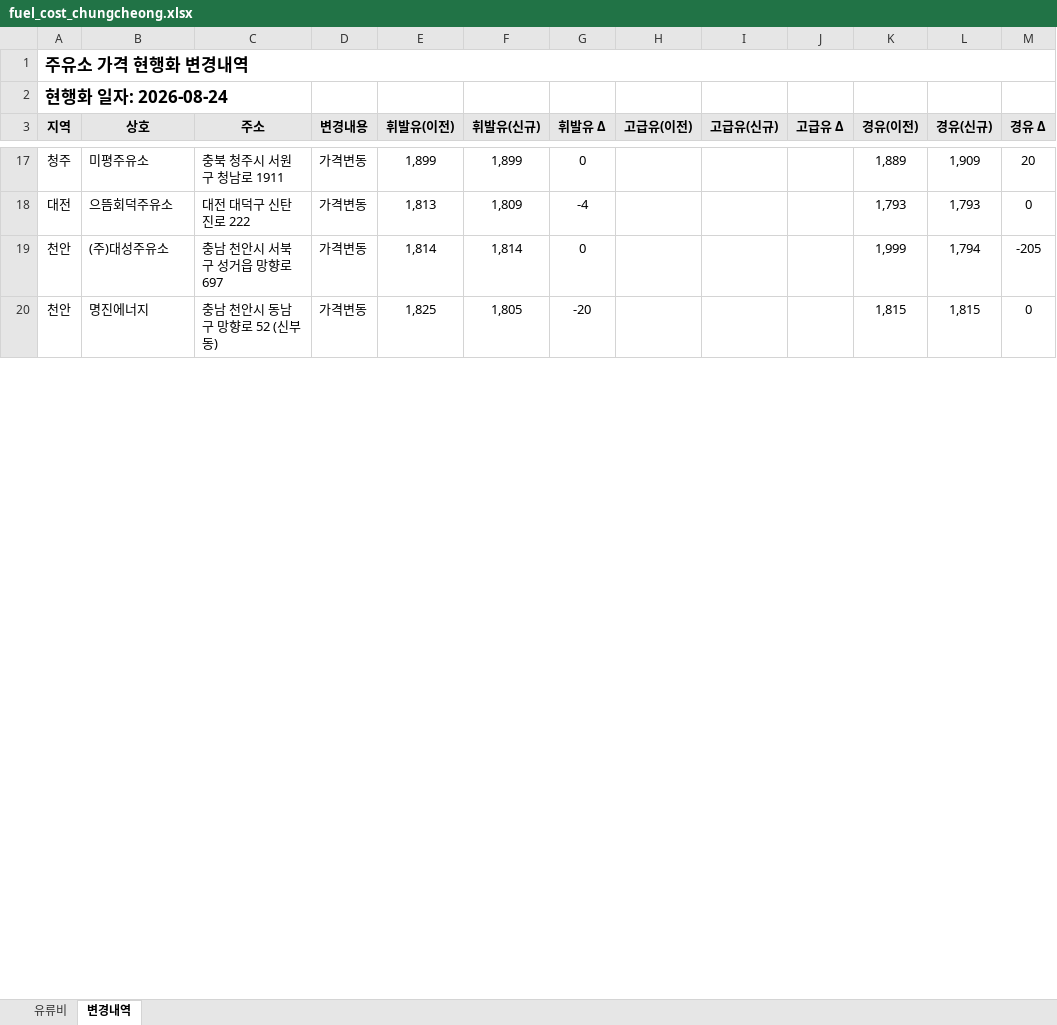
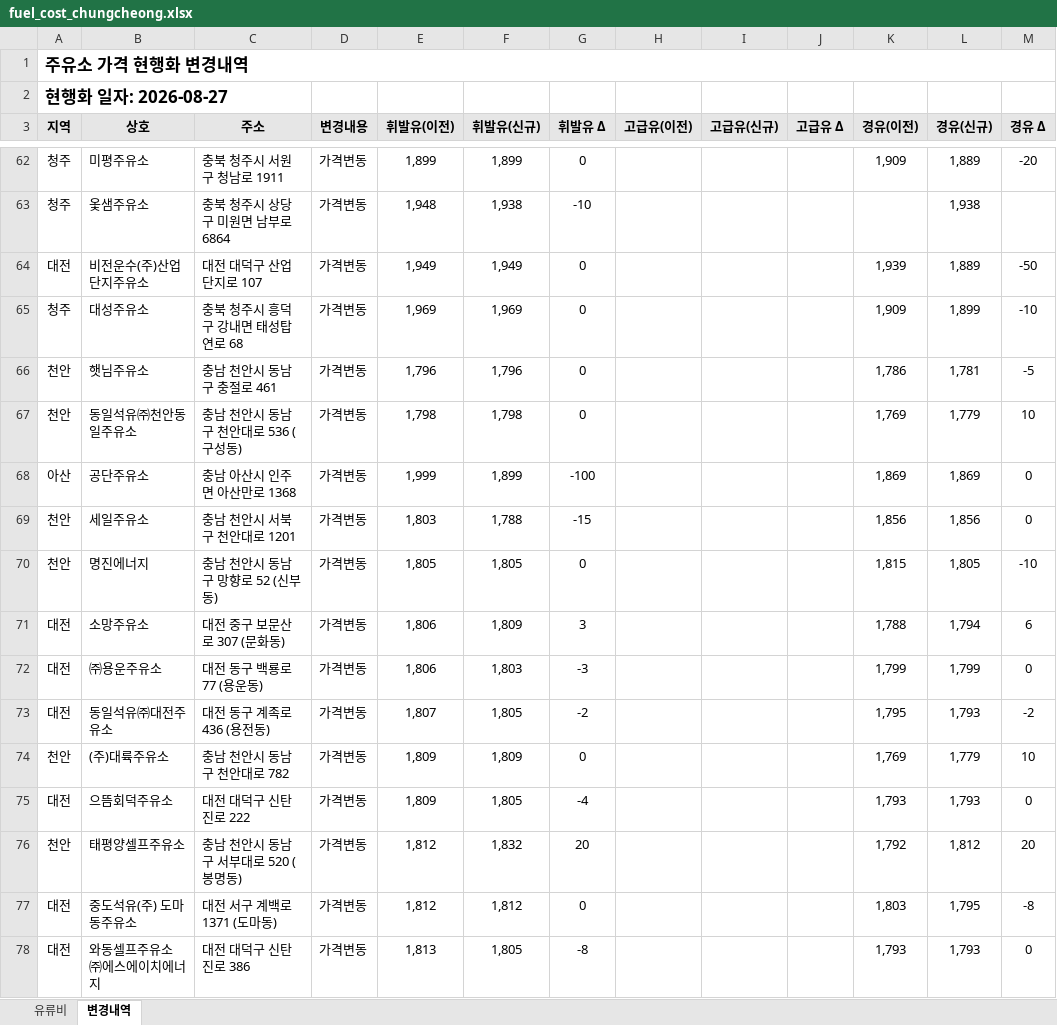
Before and after one commit to krwizxp/fcupdater, an Excel workbook: fuel_cost_chungcheong.xlsx, sheet 변경내역, drawn as a sheet; only a part is shown, gaps mark what is left out; values as stored, in another font and other column widths than the file's, no borders; conditional formats not drawn; removed rows and columns are numbered as before the commit, all else as after; the diff covers the shown part only; the diff names each change by its address in the sheet, - before the commit and + after, or states it on an @@ line.

```diff
--- a/fuel_cost_chungcheong.xlsx (sheet 변경내역)
+++ b/fuel_cost_chungcheong.xlsx (sheet 변경내역)
-A2 (지역): 현행화 일자: 2026-08-24
+A2 (지역): 현행화 일자: 2026-08-27
-K62 (경유(이전)): 1,889
+K62 (경유(이전)): 1,909
-L62 (경유(신규)): 1,909
+L62 (경유(신규)): 1,889
-M62 (경유 Δ): 20
+M62 (경유 Δ): -20
+row 63: 청주 | 옻샘주유소 | 충북 청주시 상당구 미원면 남부로 6864 | 가격변동 | 1,948 | 1,938 | -10 |  |  |  |  | 1,938
+row 64: 대전 | 비전운수(주)산업단지주유소 | 대전 대덕구 산업단지로 107 | 가격변동 | 1,949 | 1,949 | 0 |  |  |  | 1,939 | 1,889 | -50
+row 65: 청주 | 대성주유소 | 충북 청주시 흥덕구 강내면 태성탑연로 68 | 가격변동 | 1,969 | 1,969 | 0 |  |  |  | 1,909 | 1,899 | -10
+row 66: 천안 | 햇님주유소 | 충남 천안시 동남구 충절로 461 | 가격변동 | 1,796 | 1,796 | 0 |  |  |  | 1,786 | 1,781 | -5
+row 67: 천안 | 동일석유㈜천안동일주유소 | 충남 천안시 동남구 천안대로 536 (구성동) | 가격변동 | 1,798 | 1,798 | 0 |  |  |  | 1,769 | 1,779 | 10
+row 68: 아산 | 공단주유소 | 충남 아산시 인주면 아산만로 1368 | 가격변동 | 1,999 | 1,899 | -100 |  |  |  | 1,869 | 1,869 | 0
+row 69: 천안 | 세일주유소 | 충남 천안시 서북구 천안대로 1201 | 가격변동 | 1,803 | 1,788 | -15 |  |  |  | 1,856 | 1,856 | 0
+row 70: 천안 | 명진에너지 | 충남 천안시 동남구 망향로 52 (신부동) | 가격변동 | 1,805 | 1,805 | 0 |  |  |  | 1,815 | 1,805 | -10
+row 71: 대전 | 소망주유소 | 대전 중구 보문산로 307 (문화동) | 가격변동 | 1,806 | 1,809 | 3 |  |  |  | 1,788 | 1,794 | 6
+row 72: 대전 | ㈜용운주유소 | 대전 동구 백룡로 77 (용운동) | 가격변동 | 1,806 | 1,803 | -3 |  |  |  | 1,799 | 1,799 | 0
+row 73: 대전 | 동일석유㈜대전주유소 | 대전 동구 계족로 436 (용전동) | 가격변동 | 1,807 | 1,805 | -2 |  |  |  | 1,795 | 1,793 | -2
+row 74: 천안 | (주)대륙주유소 | 충남 천안시 동남구 천안대로 782 | 가격변동 | 1,809 | 1,809 | 0 |  |  |  | 1,769 | 1,779 | 10
-E75 (휘발유(이전)): 1,813
+E75 (휘발유(이전)): 1,809
-F75 (휘발유(신규)): 1,809
+F75 (휘발유(신규)): 1,805
-row 19: 천안 | (주)대성주유소 | 충남 천안시 서북구 성거읍 망향로 697 | 가격변동 | 1,814 | 1,814 | 0 |  |  |  | 1,999 | 1,794 | -205
-row 20: 천안 | 명진에너지 | 충남 천안시 동남구 망향로 52 (신부동) | 가격변동 | 1,825 | 1,805 | -20 |  |  |  | 1,815 | 1,815 | 0
+row 76: 천안 | 태평양셀프주유소 | 충남 천안시 동남구 서부대로 520 (봉명동) | 가격변동 | 1,812 | 1,832 | 20 |  |  |  | 1,792 | 1,812 | 20
+row 77: 대전 | 중도석유(주) 도마동주유소 | 대전 서구 계백로 1371 (도마동) | 가격변동 | 1,812 | 1,812 | 0 |  |  |  | 1,803 | 1,795 | -8
+row 78: 대전 | 와동셀프주유소 ㈜에스에이치에너지 | 대전 대덕구 신탄진로 386 | 가격변동 | 1,813 | 1,805 | -8 |  |  |  | 1,793 | 1,793 | 0
```
Also changed, not shown: 104 added rows, 15 removed rows and 36 edited cells elsewhere in this sheet, sheet 유류비, formulas that keep their value, 4 other files.
